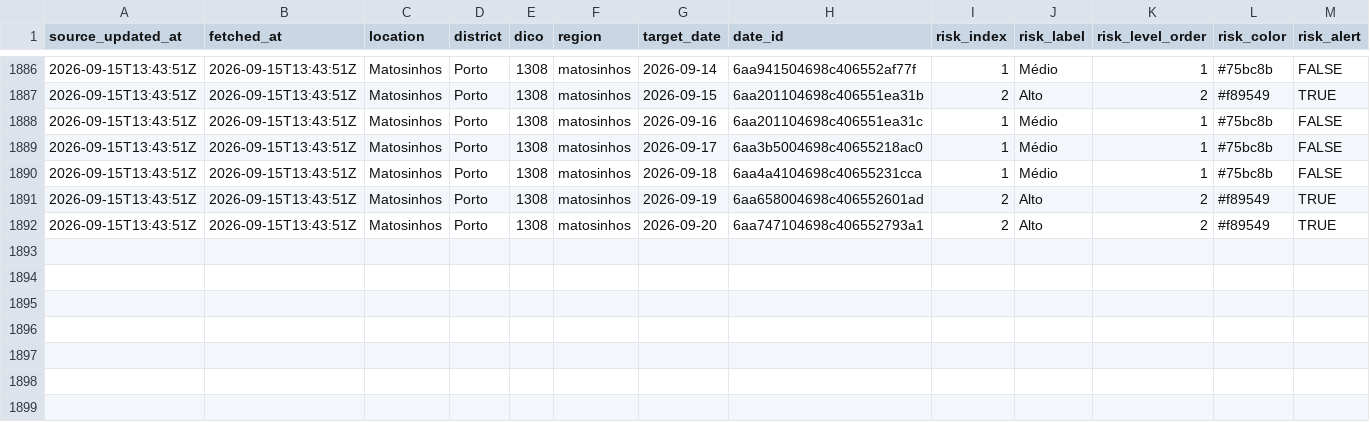
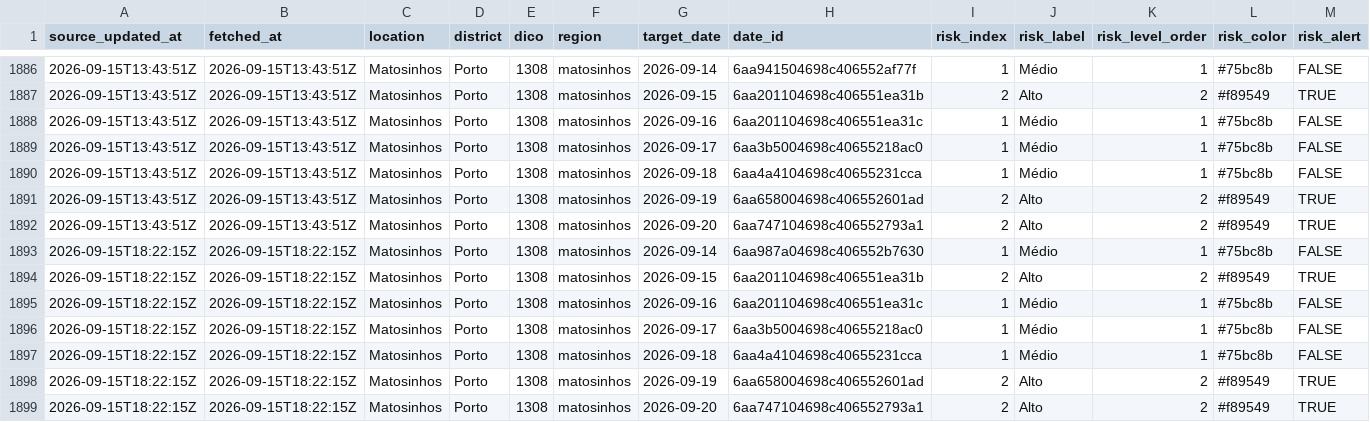
Before and after one commit to DBLQA90/qualar_matosinhos, a CSV file: data/clima_extremo_matosinhos_risk.csv, drawn as a sheet; only a part is shown, gaps mark what is left out; rows hold the shown columns only; the diff names each change by its address in the sheet, - before the commit and + after, or states it on an @@ line.

```diff
--- a/data/clima_extremo_matosinhos_risk.csv
+++ b/data/clima_extremo_matosinhos_risk.csv
+row 1893: 2026-09-15T18:22:15Z | 2026-09-15T18:22:15Z | Matosinhos | Porto | 1308 | matosinhos | 2026-09-14 | 6aa987a04698c406552b7630 | 1 | Médio | 1 | #75bc8b | FALSE
+row 1894: 2026-09-15T18:22:15Z | 2026-09-15T18:22:15Z | Matosinhos | Porto | 1308 | matosinhos | 2026-09-15 | 6aa201104698c406551ea31b | 2 | Alto | 2 | #f89549 | TRUE
+row 1895: 2026-09-15T18:22:15Z | 2026-09-15T18:22:15Z | Matosinhos | Porto | 1308 | matosinhos | 2026-09-16 | 6aa201104698c406551ea31c | 1 | Médio | 1 | #75bc8b | FALSE
+row 1896: 2026-09-15T18:22:15Z | 2026-09-15T18:22:15Z | Matosinhos | Porto | 1308 | matosinhos | 2026-09-17 | 6aa3b5004698c40655218ac0 | 1 | Médio | 1 | #75bc8b | FALSE
+row 1897: 2026-09-15T18:22:15Z | 2026-09-15T18:22:15Z | Matosinhos | Porto | 1308 | matosinhos | 2026-09-18 | 6aa4a4104698c40655231cca | 1 | Médio | 1 | #75bc8b | FALSE
+row 1898: 2026-09-15T18:22:15Z | 2026-09-15T18:22:15Z | Matosinhos | Porto | 1308 | matosinhos | 2026-09-19 | 6aa658004698c406552601ad | 2 | Alto | 2 | #f89549 | TRUE
+row 1899: 2026-09-15T18:22:15Z | 2026-09-15T18:22:15Z | Matosinhos | Porto | 1308 | matosinhos | 2026-09-20 | 6aa747104698c406552793a1 | 2 | Alto | 2 | #f89549 | TRUE
```
Also changed, not shown: data/ipma_matosinhos_station_observations.csv, data/openmeteo_matosinhos_extraction_status.csv, 18 other files.
